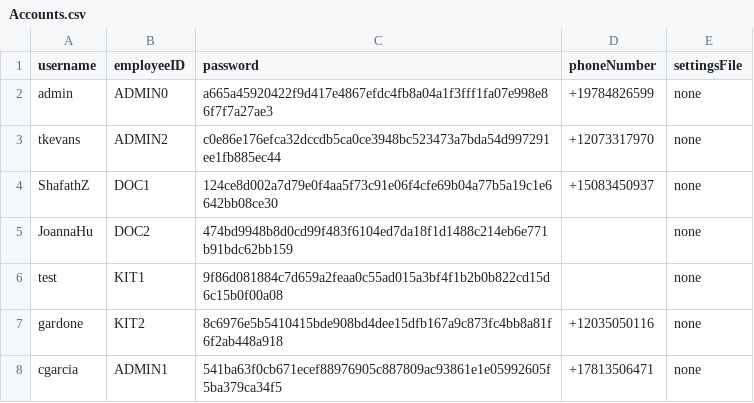
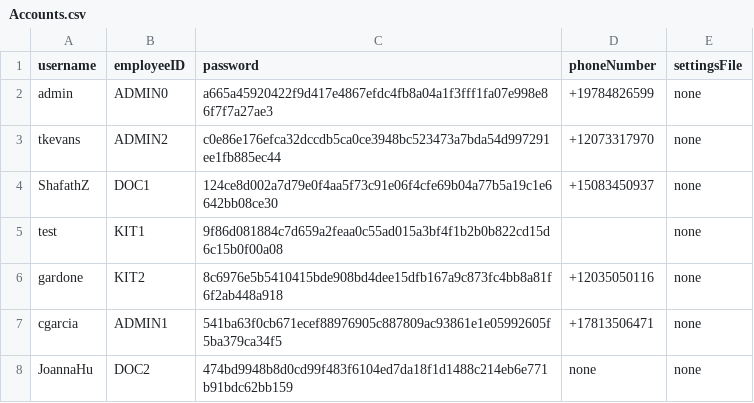
Before and after one commit to CS3733-D22-Team-D/CS3733-D22-Team-D-Application, a CSV file: src/main/resources/Accounts.csv, drawn as a sheet; removed rows and columns are numbered as before the commit, all else as after; the diff names each change by its address in the sheet, - before the commit and + after, or states it on an @@ line.

```diff
--- a/src/main/resources/Accounts.csv
+++ b/src/main/resources/Accounts.csv
-row 5: JoannaHu | DOC2 | 474bd9948b8d0cd99f483f6104ed7da18f1d1488c214eb6e771b91bdc62bb159 |  | none
+row 8: JoannaHu | DOC2 | 474bd9948b8d0cd99f483f6104ed7da18f1d1488c214eb6e771b91bdc62bb159 | none | none
```
Also changed, not shown: Accounts_save.csv, 2 other files.
